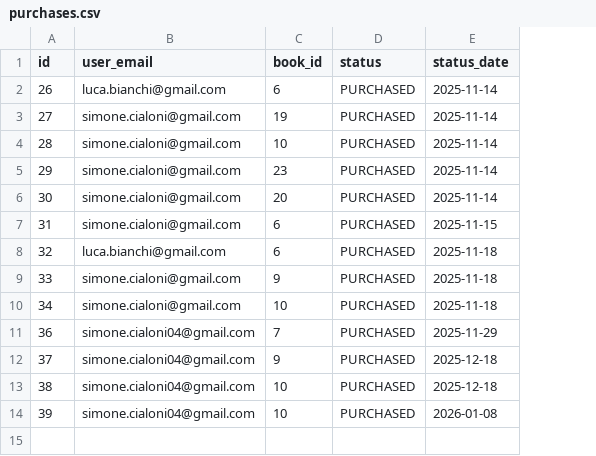
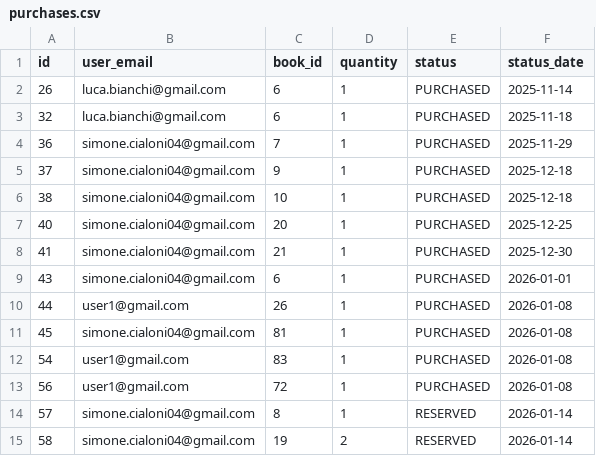
Before and after one commit to giacomocialoni/BiblioTech, a CSV file: src/main/resources/data/purchases.csv, drawn as a sheet; removed rows and columns are numbered as before the commit, all else as after; the diff names each change by its address in the sheet, - before the commit and + after, or states it on an @@ line.

```diff
--- a/src/main/resources/data/purchases.csv
+++ b/src/main/resources/data/purchases.csv
+column D (quantity), rows 2-6: all 1; row 11: 1
-row 3: 27 | simone.cialoni@gmail.com | 19 | PURCHASED | 2025-11-14
-row 4: 28 | simone.cialoni@gmail.com | 10 | PURCHASED | 2025-11-14
-row 5: 29 | simone.cialoni@gmail.com | 23 | PURCHASED | 2025-11-14
-row 6: 30 | simone.cialoni@gmail.com | 20 | PURCHASED | 2025-11-14
-row 7: 31 | simone.cialoni@gmail.com | 6 | PURCHASED | 2025-11-15
-row 9: 33 | simone.cialoni@gmail.com | 9 | PURCHASED | 2025-11-18
-row 10: 34 | simone.cialoni@gmail.com | 10 | PURCHASED | 2025-11-18
+row 7: 40 | simone.cialoni04@gmail.com | 20 | 1 | PURCHASED | 2025-12-25
+row 8: 41 | simone.cialoni04@gmail.com | 21 | 1 | PURCHASED | 2025-12-30
+row 9: 43 | simone.cialoni04@gmail.com | 6 | 1 | PURCHASED | 2026-01-01
+row 10: 44 | user1@gmail.com | 26 | 1 | PURCHASED | 2026-01-08
-A11 (id): 39
+A11 (id): 45
-C11 (book_id): 10
+C11 (book_id): 81
+row 12: 54 | user1@gmail.com | 83 | 1 | PURCHASED | 2026-01-08
+row 13: 56 | user1@gmail.com | 72 | 1 | PURCHASED | 2026-01-08
+row 14: 57 | simone.cialoni04@gmail.com | 8 | 1 | RESERVED | 2026-01-14
+row 15: 58 | simone.cialoni04@gmail.com | 19 | 2 | RESERVED | 2026-01-14
```
Also changed, not shown: src/main/resources/data/book.csv, src/main/resources/data/loans.csv, 13 other files.
